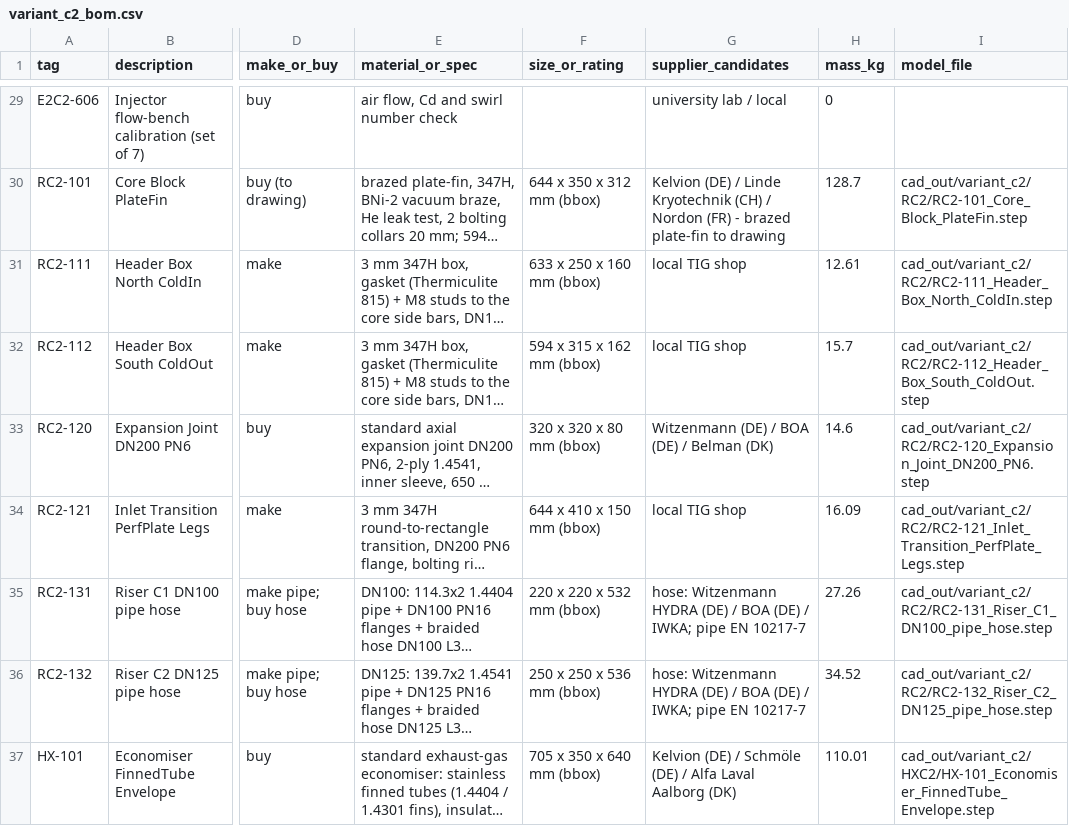
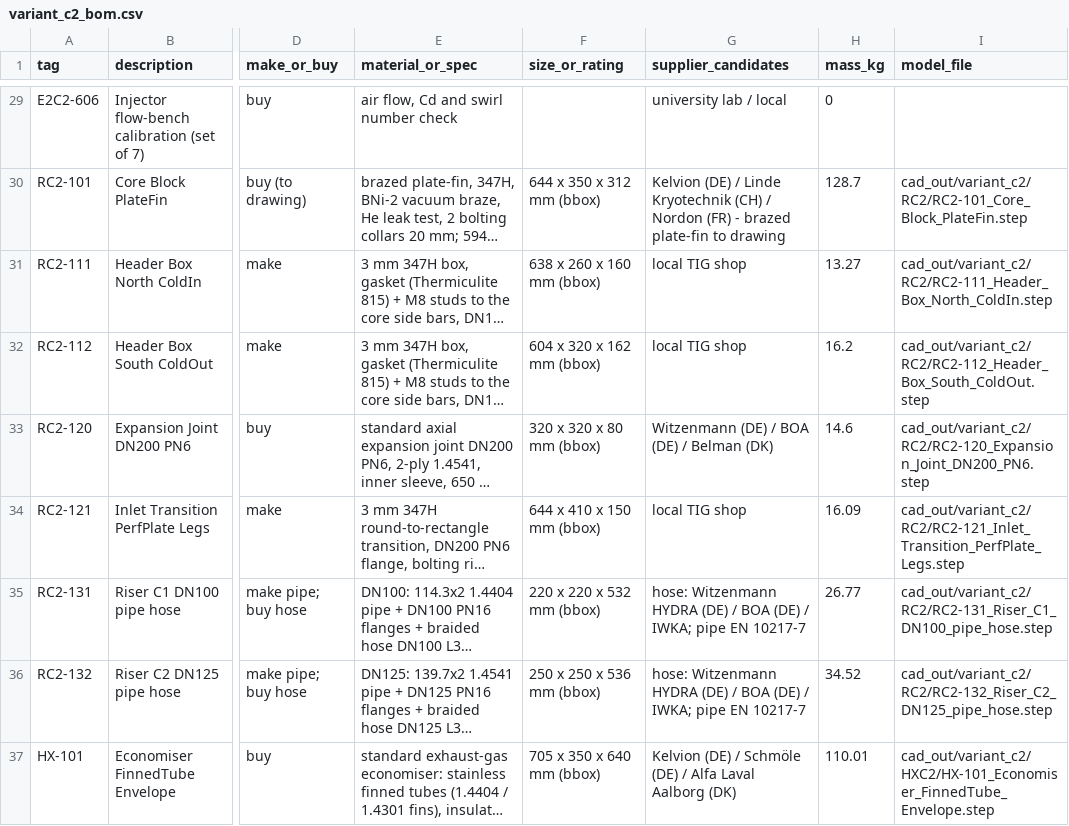
Before and after one commit to ahmadreza221/aurora-cchp, a CSV file: docs/bom/variant_c2_bom.csv, drawn as a sheet; only a part is shown, gaps mark what is left out; long unchanged cells end in …; the diff covers the shown part only; the diff names each change by its address in the sheet, - before the commit and + after, or states it on an @@ line.

```diff
--- a/docs/bom/variant_c2_bom.csv
+++ b/docs/bom/variant_c2_bom.csv
-F31 (size_or_rating): 633 x 250 x 160 mm (bbox)
+F31 (size_or_rating): 638 x 260 x 160 mm (bbox)
-H31 (mass_kg): 12.61
+H31 (mass_kg): 13.27
-F32 (size_or_rating): 594 x 315 x 162 mm (bbox)
+F32 (size_or_rating): 604 x 320 x 162 mm (bbox)
-H32 (mass_kg): 15.7
+H32 (mass_kg): 16.2
-H35 (mass_kg): 27.26
+H35 (mass_kg): 26.77
```
Also changed, not shown: 8 edited cells elsewhere in this file, 7 other files.
